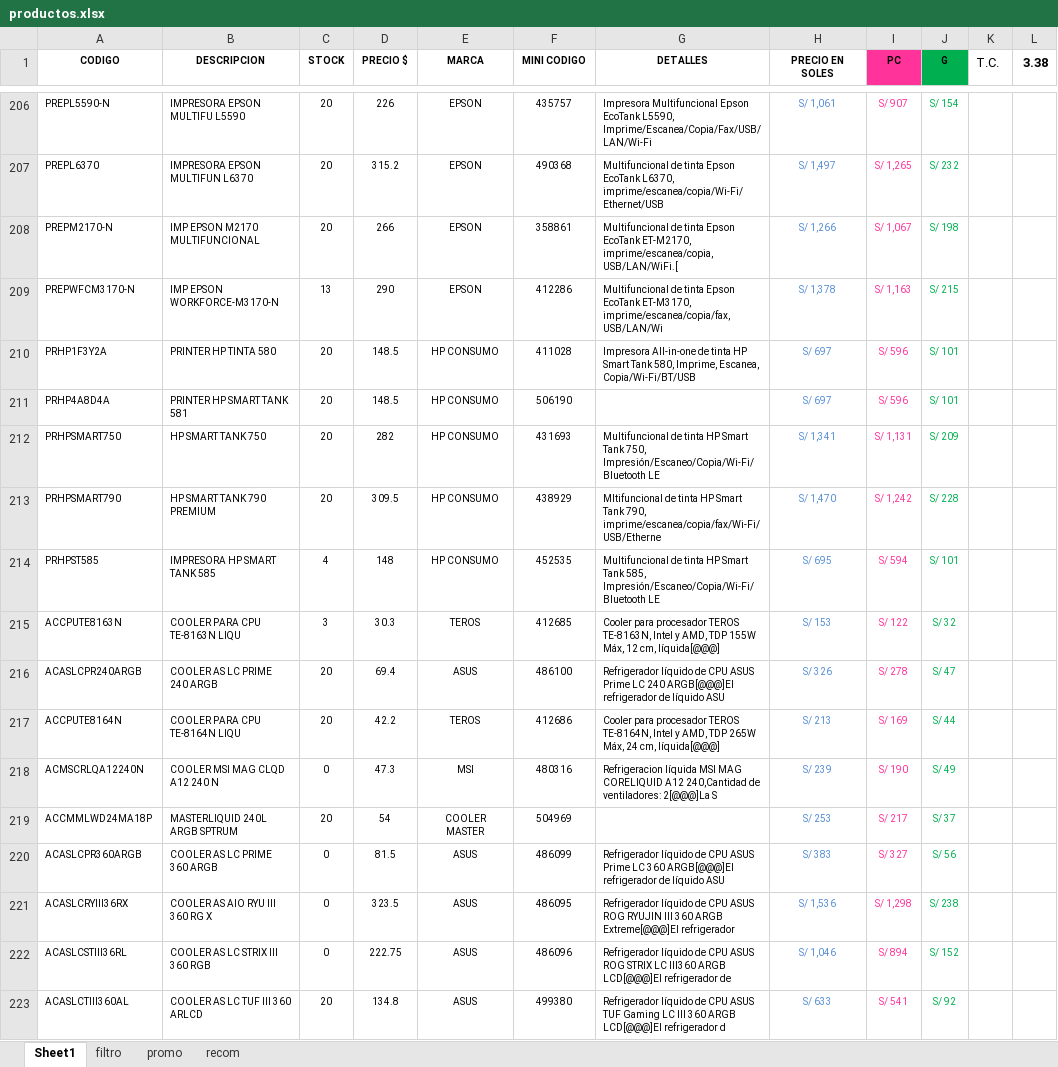
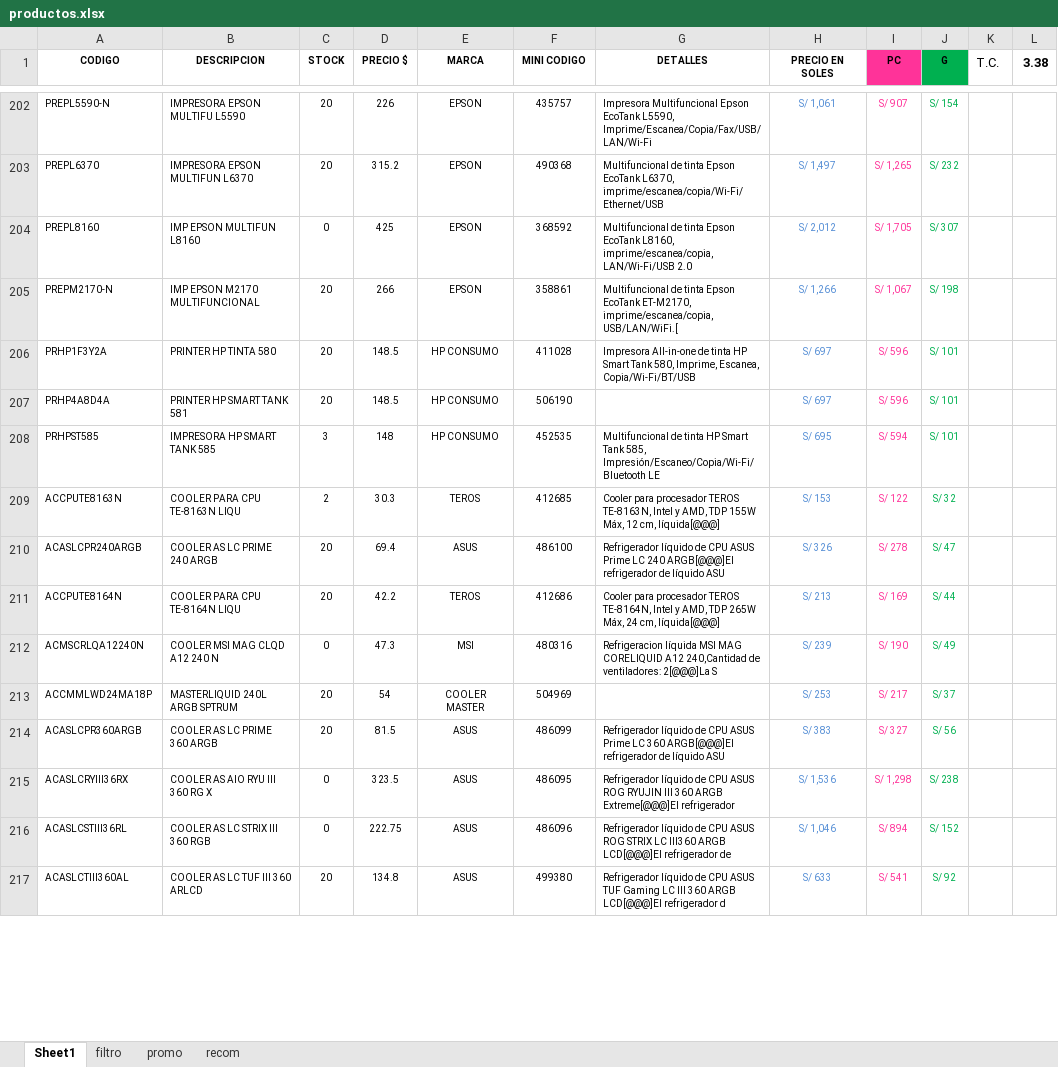
Before and after one commit to scperu/store, an Excel workbook: productos.xlsx, sheet Sheet1, drawn as a sheet; only a part is shown, gaps mark what is left out; values as stored, in another font and other column widths than the file's, no borders; table styles not drawn; removed rows and columns are numbered as before the commit, all else as after; the diff covers the shown part only; the diff names each change by its address in the sheet, - before the commit and + after, or states it on an @@ line.

Commit message:
Add files via upload

```diff
--- a/productos.xlsx (sheet Sheet1)
+++ b/productos.xlsx (sheet Sheet1)
+row 204: PREPL8160 | IMP EPSON MULTIFUN L8160 | 0 | 425 | EPSON | 368592 | Multifuncional de tinta Epson EcoTank L8160, imprime/escanea/copia, LAN/Wi-Fi/USB 2.0 | S/ 2,012 | S/ 1,705 | S/ 307
-row 209: PREPWFCM3170-N | IMP EPSON WORKFORCE-M3170-N | 13 | 290 | EPSON | 412286 | Multifuncional de tinta Epson EcoTank ET-M3170, imprime/escanea/copia/fax, USB/LAN/Wi | S/ 1,378 | S/ 1,163 | S/ 215
-row 212: PRHPSMART750 | HP SMART TANK 750 | 20 | 282 | HP CONSUMO | 431693 | Multifuncional de tinta HP Smart Tank 750, Impresión/Escaneo/Copia/Wi-Fi/Bluetooth LE | S/ 1,341 | S/ 1,131 | S/ 209
-row 213: PRHPSMART790 | HP SMART TANK 790 PREMIUM | 20 | 309.5 | HP CONSUMO | 438929 | Mltifuncional de tinta HP Smart Tank 790, imprime/escanea/copia/fax/Wi-Fi/USB/Etherne | S/ 1,470 | S/ 1,242 | S/ 228
-C208 (STOCK): 4
+C208 (STOCK): 3
-C209 (STOCK): 3
+C209 (STOCK): 2
-C214 (STOCK): 0
+C214 (STOCK): 20
```
Also changed, not shown: 70 added rows, 68 removed rows, 268 edited cells and cell formats elsewhere in this sheet, sheet filtro, formulas that keep their value.
